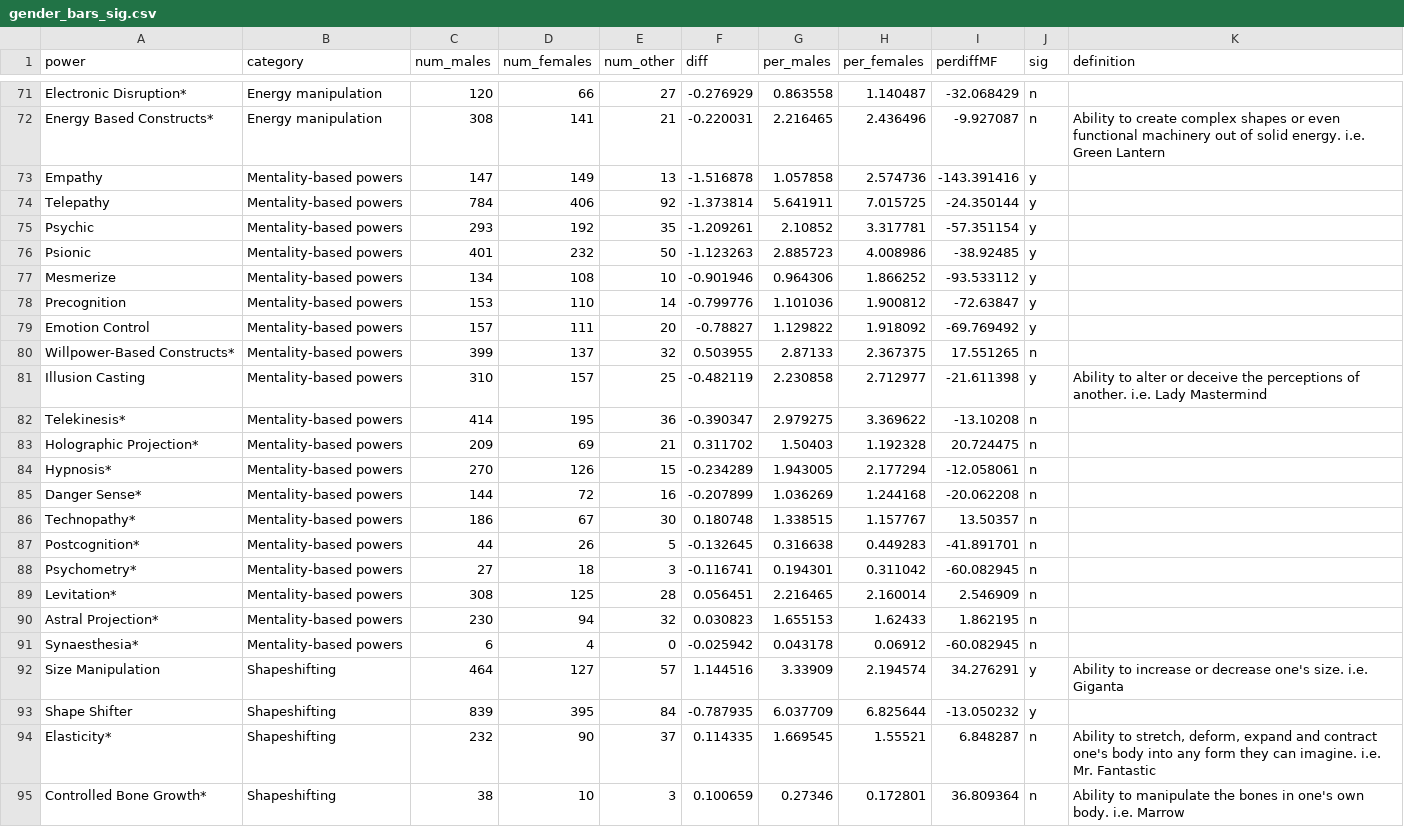
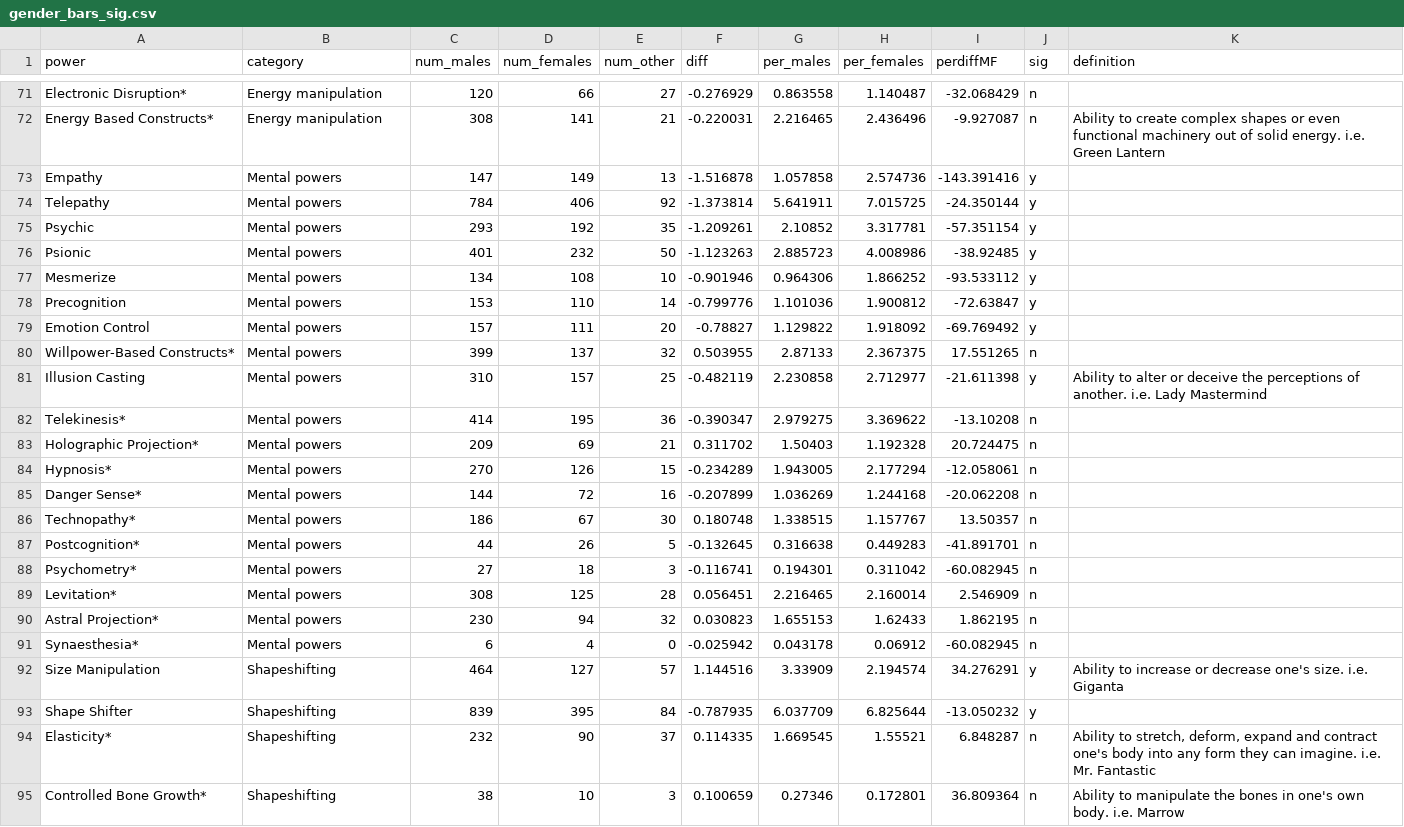
Before and after one commit to advaitmb/comics, a CSV file: gender_bars_sig.csv, drawn as a sheet; only a part is shown, gaps mark what is left out.

```diff
--- a/gender_bars_sig.csv
+++ b/gender_bars_sig.csv
@@ -72,21 +72,21 @@
 "Energy Based Constructs*","Energy manipulation",308,141,21,-0.220031,2.216465,2.436496,-9.927087,"n","Ability to create complex shapes or even functional machinery out of solid energy. i.e. Green Lantern"
-"Empathy","Mentality-based powers",147,149,13,-1.516878,1.057858,2.574736,-143.391416,"y",
-"Telepathy","Mentality-based powers",784,406,92,-1.373814,5.641911,7.015725,-24.350144,"y",
-"Psychic","Mentality-based powers",293,192,35,-1.209261,2.10852,3.317781,-57.351154,"y",
-"Psionic","Mentality-based powers",401,232,50,-1.123263,2.885723,4.008986,-38.92485,"y",
-"Mesmerize","Mentality-based powers",134,108,10,-0.901946,0.964306,1.866252,-93.533112,"y",
-"Precognition","Mentality-based powers",153,110,14,-0.799776,1.101036,1.900812,-72.63847,"y",
-"Emotion Control","Mentality-based powers",157,111,20,-0.78827,1.129822,1.918092,-69.769492,"y",
-"Willpower-Based Constructs*","Mentality-based powers",399,137,32,0.503955,2.87133,2.367375,17.551265,"n",
-"Illusion Casting","Mentality-based powers",310,157,25,-0.482119,2.230858,2.712977,-21.611398,"y","Ability to alter or deceive the perceptions of another. i.e. Lady Mastermind"
-"Telekinesis*","Mentality-based powers",414,195,36,-0.390347,2.979275,3.369622,-13.10208,"n",
-"Holographic Projection*","Mentality-based powers",209,69,21,0.311702,1.50403,1.192328,20.724475,"n",
-"Hypnosis*","Mentality-based powers",270,126,15,-0.234289,1.943005,2.177294,-12.058061,"n",
-"Danger Sense*","Mentality-based powers",144,72,16,-0.207899,1.036269,1.244168,-20.062208,"n",
-"Technopathy*","Mentality-based powers",186,67,30,0.180748,1.338515,1.157767,13.50357,"n",
-"Postcognition*","Mentality-based powers",44,26,5,-0.132645,0.316638,0.449283,-41.891701,"n",
-"Psychometry*","Mentality-based powers",27,18,3,-0.116741,0.194301,0.311042,-60.082945,"n",
-"Levitation*","Mentality-based powers",308,125,28,0.056451,2.216465,2.160014,2.546909,"n",
-"Astral Projection*","Mentality-based powers",230,94,32,0.030823,1.655153,1.62433,1.862195,"n",
-"Synaesthesia*","Mentality-based powers",6,4,0,-0.025942,0.043178,0.06912,-60.082945,"n",
+"Empathy","Mental powers",147,149,13,-1.516878,1.057858,2.574736,-143.391416,"y",
+"Telepathy","Mental powers",784,406,92,-1.373814,5.641911,7.015725,-24.350144,"y",
+"Psychic","Mental powers",293,192,35,-1.209261,2.10852,3.317781,-57.351154,"y",
+"Psionic","Mental powers",401,232,50,-1.123263,2.885723,4.008986,-38.92485,"y",
+"Mesmerize","Mental powers",134,108,10,-0.901946,0.964306,1.866252,-93.533112,"y",
+"Precognition","Mental powers",153,110,14,-0.799776,1.101036,1.900812,-72.63847,"y",
+"Emotion Control","Mental powers",157,111,20,-0.78827,1.129822,1.918092,-69.769492,"y",
+"Willpower-Based Constructs*","Mental powers",399,137,32,0.503955,2.87133,2.367375,17.551265,"n",
+"Illusion Casting","Mental powers",310,157,25,-0.482119,2.230858,2.712977,-21.611398,"y","Ability to alter or deceive the perceptions of another. i.e. Lady Mastermind"
+"Telekinesis*","Mental powers",414,195,36,-0.390347,2.979275,3.369622,-13.10208,"n",
+"Holographic Projection*","Mental powers",209,69,21,0.311702,1.50403,1.192328,20.724475,"n",
+"Hypnosis*","Mental powers",270,126,15,-0.234289,1.943005,2.177294,-12.058061,"n",
+"Danger Sense*","Mental powers",144,72,16,-0.207899,1.036269,1.244168,-20.062208,"n",
+"Technopathy*","Mental powers",186,67,30,0.180748,1.338515,1.157767,13.50357,"n",
+"Postcognition*","Mental powers",44,26,5,-0.132645,0.316638,0.449283,-41.891701,"n",
+"Psychometry*","Mental powers",27,18,3,-0.116741,0.194301,0.311042,-60.082945,"n",
+"Levitation*","Mental powers",308,125,28,0.056451,2.216465,2.160014,2.546909,"n",
+"Astral Projection*","Mental powers",230,94,32,0.030823,1.655153,1.62433,1.862195,"n",
+"Synaesthesia*","Mental powers",6,4,0,-0.025942,0.043178,0.06912,-60.082945,"n",
 "Size Manipulation","Shapeshifting",464,127,57,1.144516,3.33909,2.194574,34.276291,"y","Ability to increase or decrease one's size. i.e. Giganta"
```
Also changed, not shown: 5 other files.
